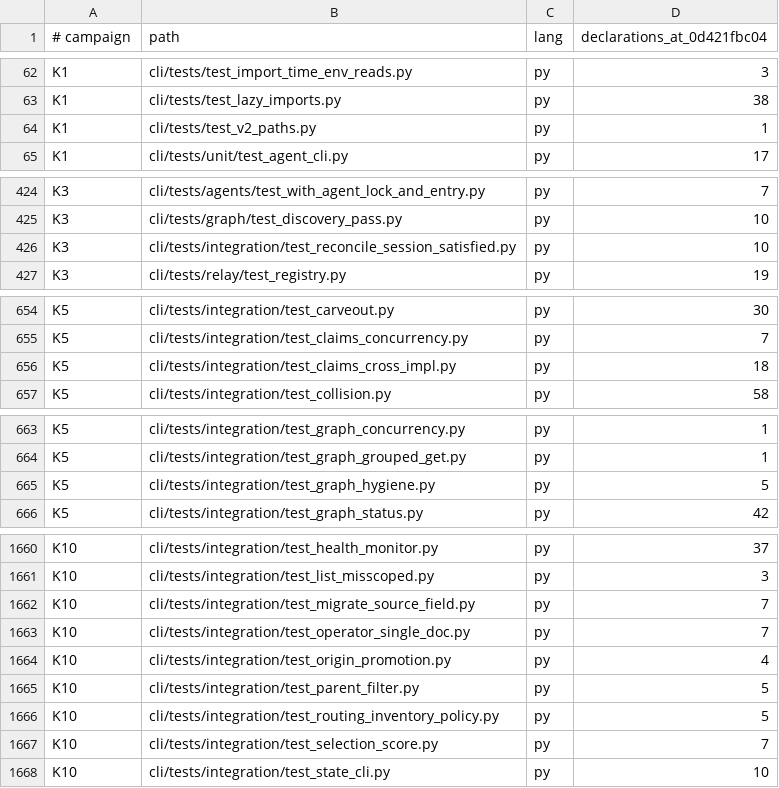
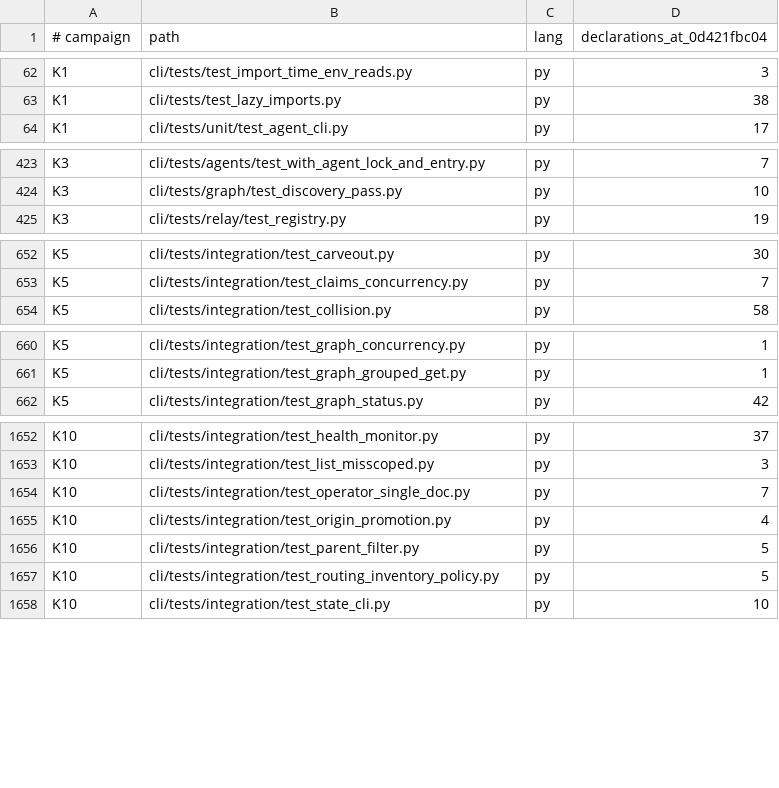
Before and after one commit to bllshttng/fno, a TSV file: docs/test-audit/campaign-map.tsv, drawn as a sheet; only a part is shown, gaps mark what is left out; the diff covers the shown part only; the diff names each change by its address in the sheet, - before the commit and + after, or states it on an @@ line.

Commit message:
chore: drop references the cli/tests cut left dangling
Removes skip-baseline lines and campaign-map rows for deleted
tests, the claims compat-matrix script that ran a deleted file,
the FNO_LIVE_RELAY sandbox passthrough whose journey is gone,
three fixtures with no reader, and doc lines naming deleted tests.

```diff
--- a/docs/test-audit/campaign-map.tsv
+++ b/docs/test-audit/campaign-map.tsv
-row 64: K1 | cli/tests/test_v2_paths.py | py | 1
-row 426: K3 | cli/tests/integration/test_reconcile_session_satisfied.py | py | 10
-row 656: K5 | cli/tests/integration/test_claims_cross_impl.py | py | 18
-row 665: K5 | cli/tests/integration/test_graph_hygiene.py | py | 5
-row 1662: K10 | cli/tests/integration/test_migrate_source_field.py | py | 7
-row 1667: K10 | cli/tests/integration/test_selection_score.py | py | 7
```
Also changed, not shown: 4 removed rows elsewhere in this file, 20 other files.
